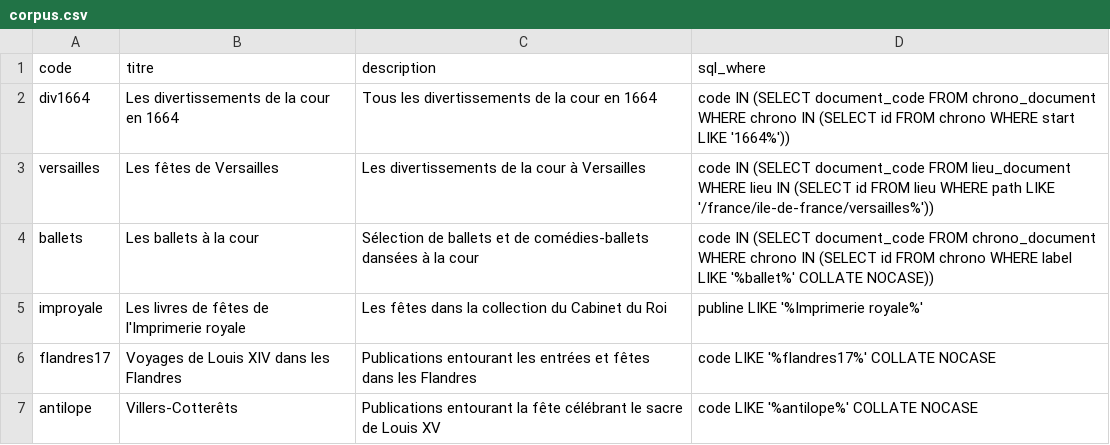
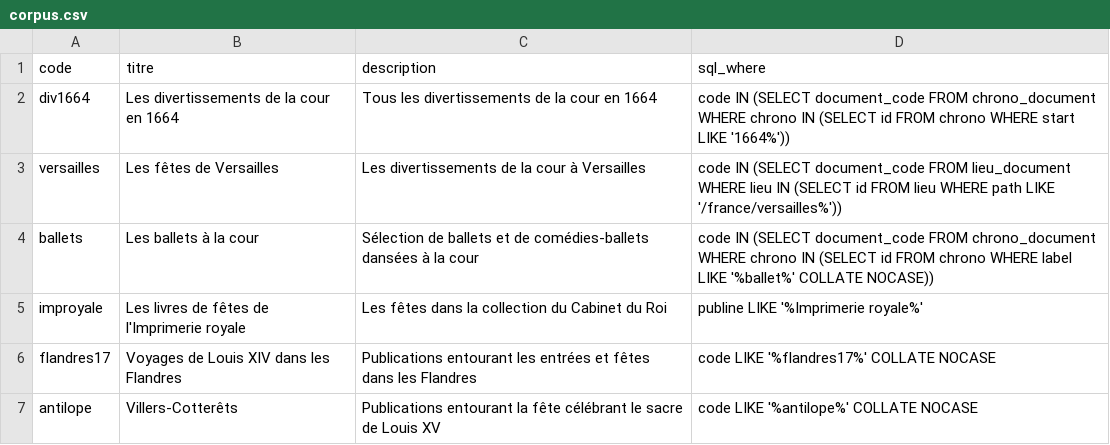
Before and after one commit to fetes17/merveilles17, a CSV file: build/corpus.csv, drawn as a sheet.

Commit message:
Update corpus.csv
Changement de chemin pour Versailles

```diff
--- a/build/corpus.csv
+++ b/build/corpus.csv
@@ -2,3 +2,3 @@ code;titre;description;sql_where
 div1664;Les divertissements de la cour en 1664;Tous les divertissements de la cour en 1664;code IN (SELECT document_code FROM chrono_document WHERE chrono IN (SELECT id FROM chrono WHERE start LIKE '1664%'))
-versailles;Les fêtes de Versailles;Les divertissements de la cour à Versailles;code IN (SELECT document_code FROM lieu_document WHERE lieu IN (SELECT id FROM lieu WHERE path LIKE '/france/ile-de-france/versailles%'))
+versailles;Les fêtes de Versailles;Les divertissements de la cour à Versailles;code IN (SELECT document_code FROM lieu_document WHERE lieu IN (SELECT id FROM lieu WHERE path LIKE '/france/versailles%'))
 ballets;Les ballets à la cour;Sélection de ballets et de comédies-ballets dansées à la cour;code IN (SELECT document_code FROM chrono_document WHERE chrono IN (SELECT id FROM chrono WHERE label LIKE '%ballet%' COLLATE NOCASE))
```
